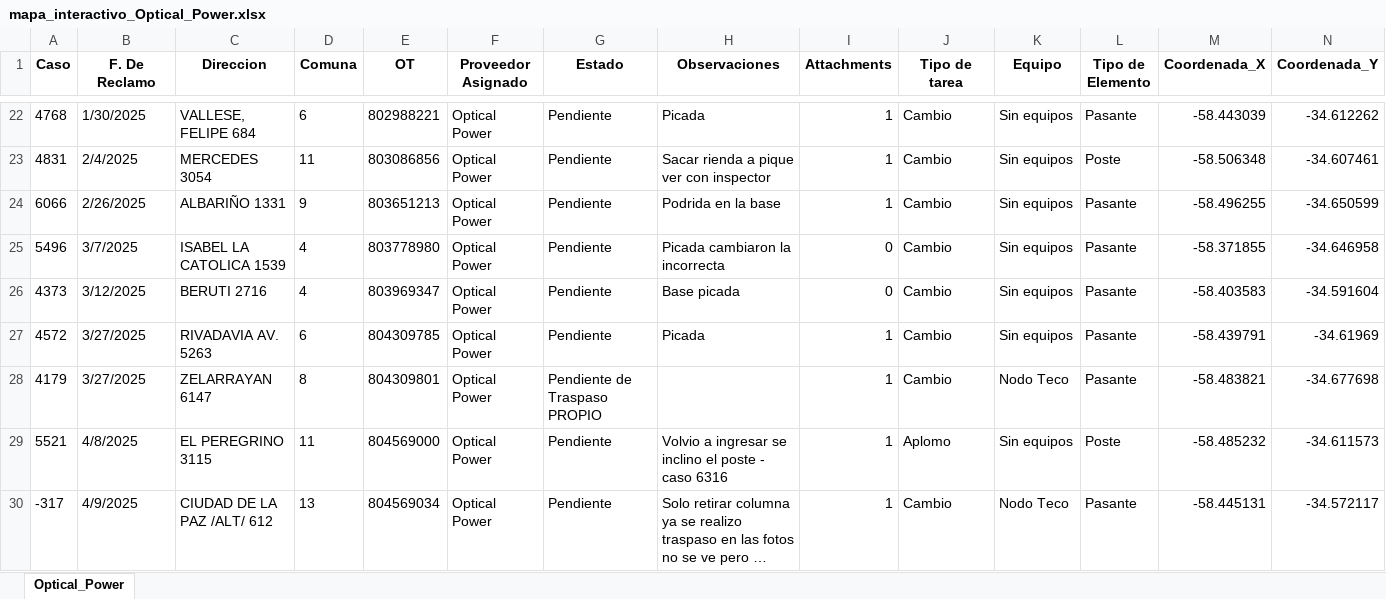
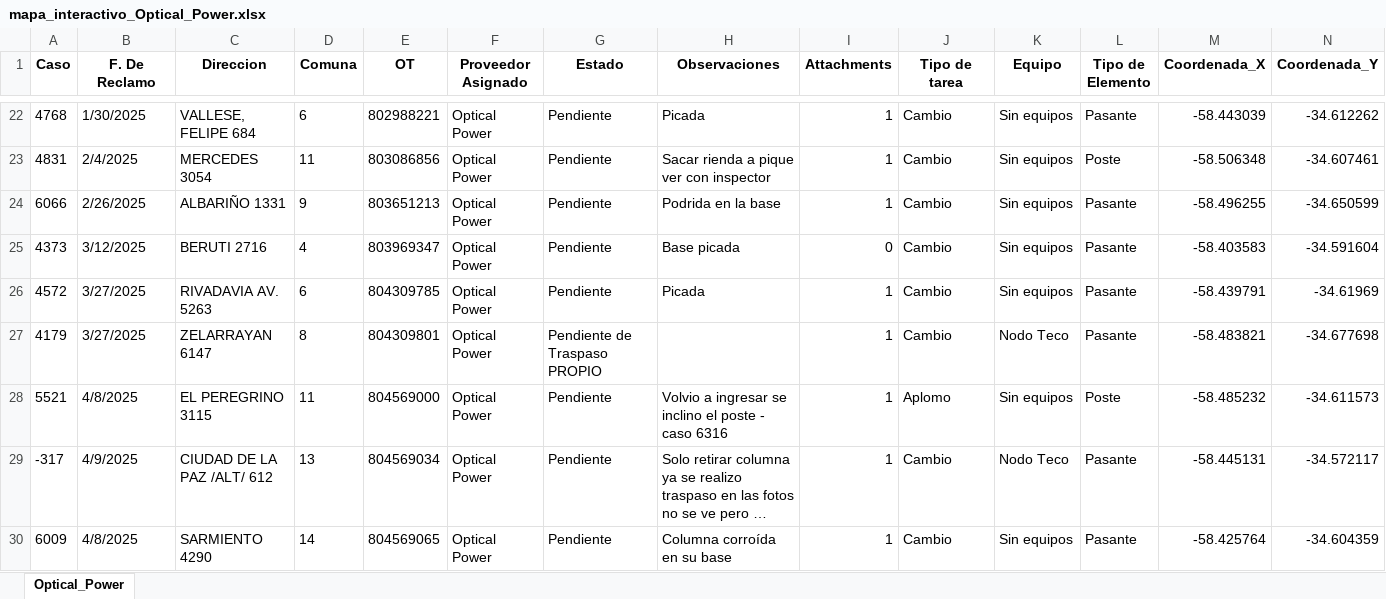
Before and after one commit to riv1matias/mapa_op, an Excel workbook: mapa_interactivo_Optical_Power.xlsx, sheet Optical_Power, drawn as a sheet; only a part is shown, gaps mark what is left out; the shorter side is filled out with more unchanged rows; long unchanged cells end in …; values as stored, in another font and other column widths than the file's, no borders; rows hold the shown columns only; the diff names each change by its address in the sheet, - before the commit and + after, or states it on an @@ line.

Commit message:
🔄 Actualización automática del index.html y archivo Excel

```diff
--- a/mapa_interactivo_Optical_Power.xlsx (sheet Optical_Power)
+++ b/mapa_interactivo_Optical_Power.xlsx (sheet Optical_Power)
-row 25: 5496 | 3/7/2025 | ISABEL LA CATOLICA 1539 | 4 | 803778980 | Optical Power | Pendiente | Picada cambiaron la incorrecta | 0 | Cambio | Sin equipos | Pasante | -58.371855 | -34.646958
```
Also changed, not shown: 1 other file.
